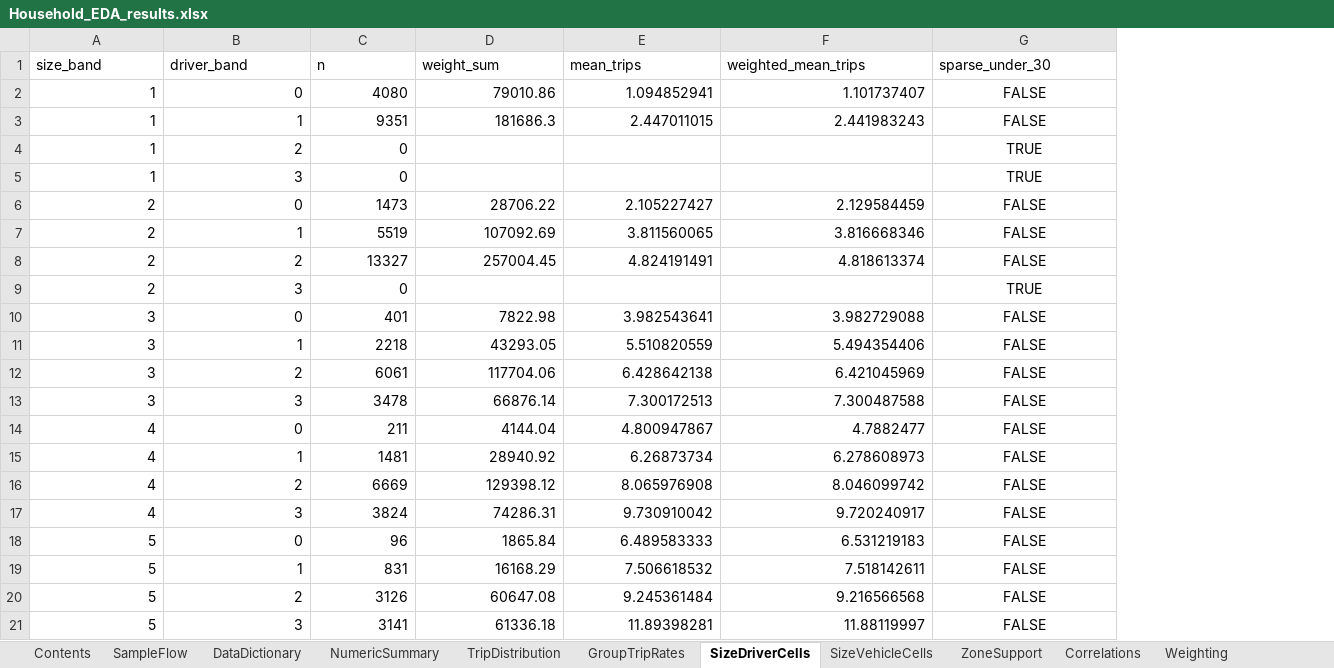
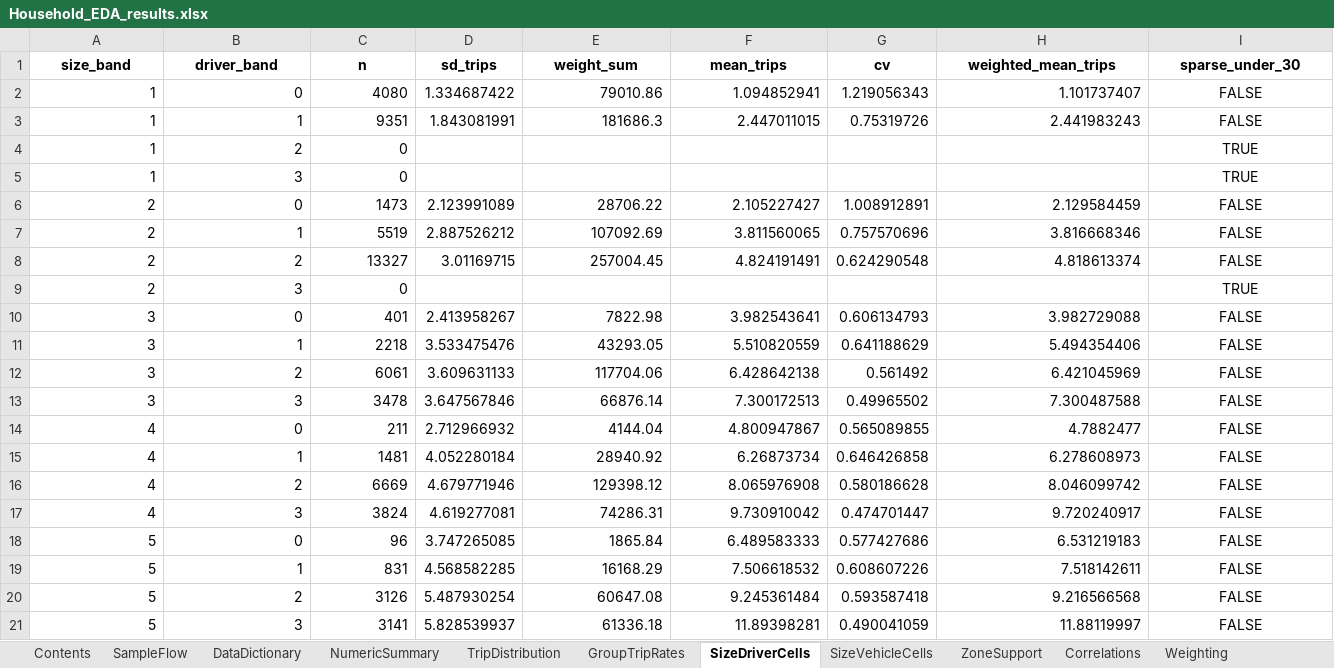
Before and after one commit to kingmartn/trp630termpaper, an Excel workbook: final_outputs/EDA/Household_EDA_results.xlsx, sheet SizeDriverCells, drawn as a sheet; only a part is shown; values as stored, in another font and other column widths than the file's, no borders; addresses are those after the commit; the diff covers the shown part only; the diff names each change by its address in the sheet, - before the commit and + after, or states it on an @@ line.

```diff
--- a/final_outputs/EDA/Household_EDA_results.xlsx (sheet SizeDriverCells)
+++ b/final_outputs/EDA/Household_EDA_results.xlsx (sheet SizeDriverCells)
+column D (sd_trips), rows 2-21: 1.334687422 | 1.843081991 |  |  | 2.123991089 | 2.887526212 | 3.01169715 |  | 2.413958267 | 3.533475476 | 3.609631133 | 3.647567846 | 2.712966932 | 4.052280184 | 4.679771946 | 4.619277081 | 3.747265085 | 4.568582285 | 5.487930254 | 5.828539937
+column G (cv), rows 2-21: 1.219056343 | 0.75319726 |  |  | 1.008912891 | 0.757570696 | 0.624290548 |  | 0.606134793 | 0.641188629 | 0.561492 | 0.49965502 | 0.565089855 | 0.646426858 | 0.580186628 | 0.474701447 | 0.577427686 | 0.608607226 | 0.593587418 | 0.490041059
@@ A1:C1 bold: off → on, alignment: left → center @@
@@ E1:F1 bold: off → on, alignment: left → center @@
@@ H1:I1 bold: off → on, alignment: left → center @@
```
Also changed, not shown: cell formats elsewhere in this sheet, sheet NumericDetail, sheet SizeVehicleCells, sheet RegionalDriverCells, sheet Contents, sheet DisplayGroupRates, sheet ExactGroupRates, 17 more sheets, other sheet tabs, final_outputs/model_comparison.xlsx, 56 other files.
